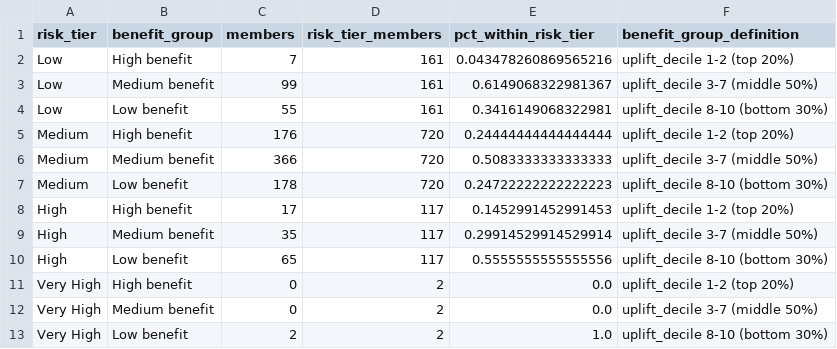
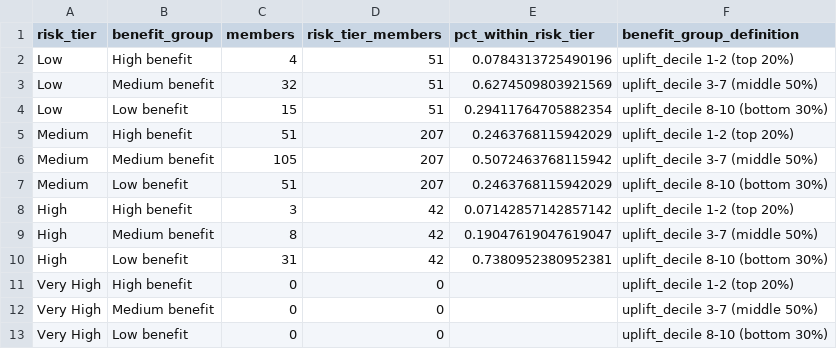
Before and after one commit to ndesai777777/prism_repo, a CSV file: Outputs/Uplift/Python/T-Learner/GLMNet/tlearner_risk_tier_benefit_group_summary.csv, drawn as a sheet.

```diff
--- a/Outputs/Uplift/Python/T-Learner/GLMNet/tlearner_risk_tier_benefit_group_summary.csv
+++ b/Outputs/Uplift/Python/T-Learner/GLMNet/tlearner_risk_tier_benefit_group_summary.csv
@@ -1,13 +1,13 @@
 risk_tier,benefit_group,members,risk_tier_members,pct_within_risk_tier,benefit_group_definition
-Low,High benefit,7,161,0.043478260869565216,uplift_decile 1-2 (top 20%)
-Low,Medium benefit,99,161,0.6149068322981367,uplift_decile 3-7 (middle 50%)
-Low,Low benefit,55,161,0.3416149068322981,uplift_decile 8-10 (bottom 30%)
-Medium,High benefit,176,720,0.24444444444444444,uplift_decile 1-2 (top 20%)
-Medium,Medium benefit,366,720,0.5083333333333333,uplift_decile 3-7 (middle 50%)
-Medium,Low benefit,178,720,0.24722222222222223,uplift_decile 8-10 (bottom 30%)
-High,High benefit,17,117,0.1452991452991453,uplift_decile 1-2 (top 20%)
-High,Medium benefit,35,117,0.29914529914529914,uplift_decile 3-7 (middle 50%)
-High,Low benefit,65,117,0.5555555555555556,uplift_decile 8-10 (bottom 30%)
-Very High,High benefit,0,2,0.0,uplift_decile 1-2 (top 20%)
-Very High,Medium benefit,0,2,0.0,uplift_decile 3-7 (middle 50%)
-Very High,Low benefit,2,2,1.0,uplift_decile 8-10 (bottom 30%)
+Low,High benefit,4,51,0.0784313725490196,uplift_decile 1-2 (top 20%)
+Low,Medium benefit,32,51,0.6274509803921569,uplift_decile 3-7 (middle 50%)
+Low,Low benefit,15,51,0.29411764705882354,uplift_decile 8-10 (bottom 30%)
+Medium,High benefit,51,207,0.2463768115942029,uplift_decile 1-2 (top 20%)
+Medium,Medium benefit,105,207,0.5072463768115942,uplift_decile 3-7 (middle 50%)
+Medium,Low benefit,51,207,0.2463768115942029,uplift_decile 8-10 (bottom 30%)
+High,High benefit,3,42,0.07142857142857142,uplift_decile 1-2 (top 20%)
+High,Medium benefit,8,42,0.19047619047619047,uplift_decile 3-7 (middle 50%)
+High,Low benefit,31,42,0.7380952380952381,uplift_decile 8-10 (bottom 30%)
+Very High,High benefit,0,0,,uplift_decile 1-2 (top 20%)
+Very High,Medium benefit,0,0,,uplift_decile 3-7 (middle 50%)
+Very High,Low benefit,0,0,,uplift_decile 8-10 (bottom 30%)
```
Also changed, not shown: 4 other files.
